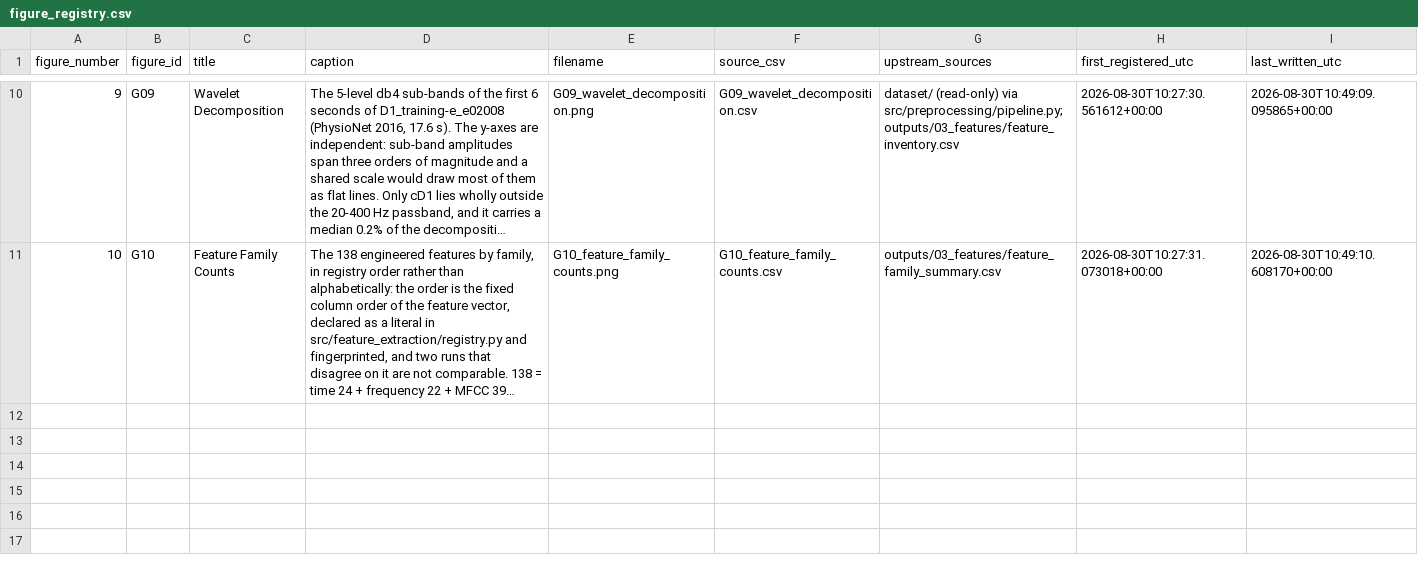
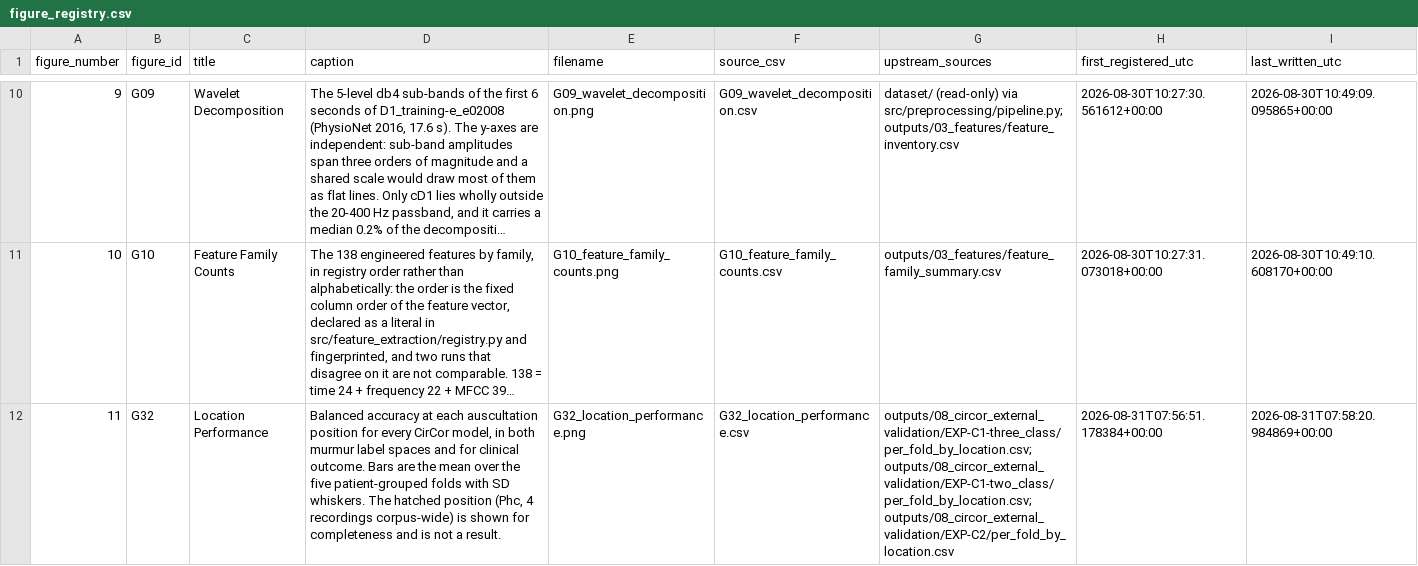
Before and after one commit to prathmesh-ahire/HeartGuard, a CSV file: outputs/13_figures_diagrams/figure_registry.csv, drawn as a sheet; only a part is shown, gaps mark what is left out; long unchanged cells end in …; the diff names each change by its address in the sheet, - before the commit and + after, or states it on an @@ line.

```diff
--- a/outputs/13_figures_diagrams/figure_registry.csv
+++ b/outputs/13_figures_diagrams/figure_registry.csv
+row 12: 11 | G32 | Location Performance | Balanced accuracy at each auscultation position for every CirCor model, in both murmur label spaces and for clinical outcome. Bars are the mean over the five patient-grouped folds with SD whiskers. The hatched position (Phc, 4 recordings corpus-wide) is shown for completeness and is not a result. | G32_location_performance.png | G32_location_performance.csv | outputs/08_circor_external_validation/EXP-C1-three_class/per_fold_by_location.csv; outputs/08_circor_external_validation/EXP-C1-two_class/per_fold_by_location.csv; outputs/08_circor_external_validation/EXP-C2/per_fold_by_location.csv | 2026-08-31T07:56:51.178384+00:00 | 2026-08-31T07:58:20.984869+00:00
```
Also changed, not shown: outputs/00_evidence_index/evidence_index.csv, 19 other files.
